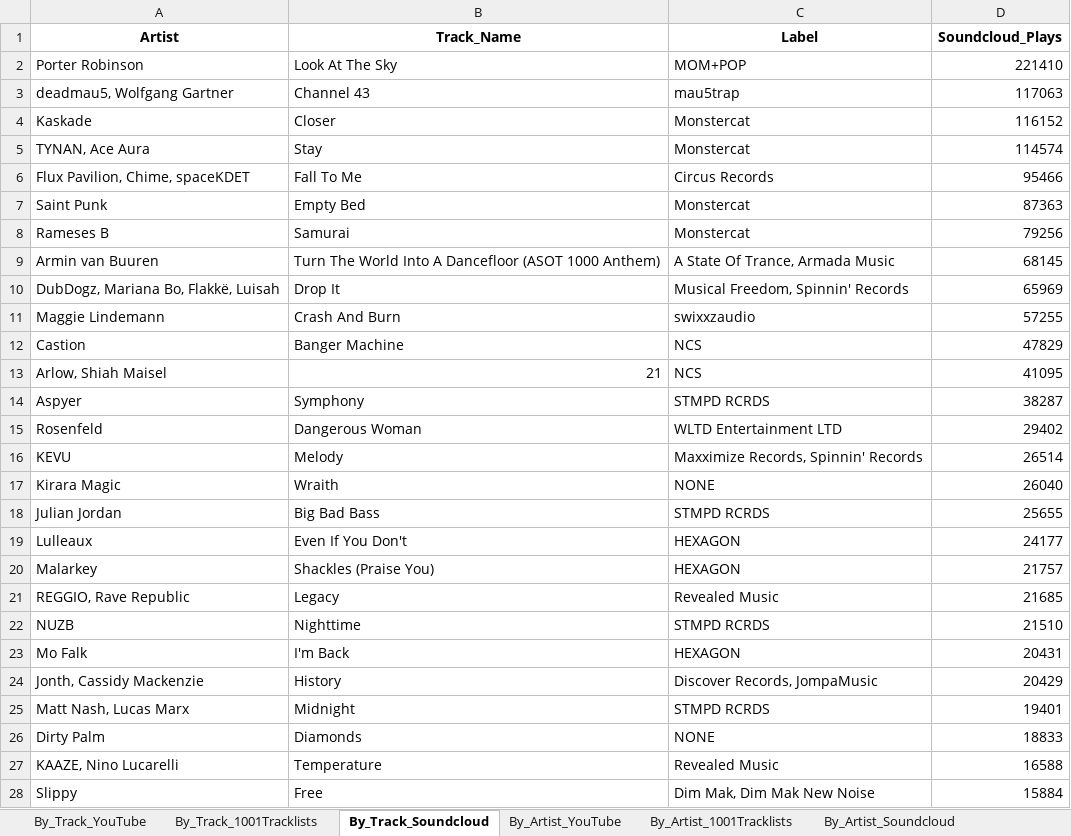
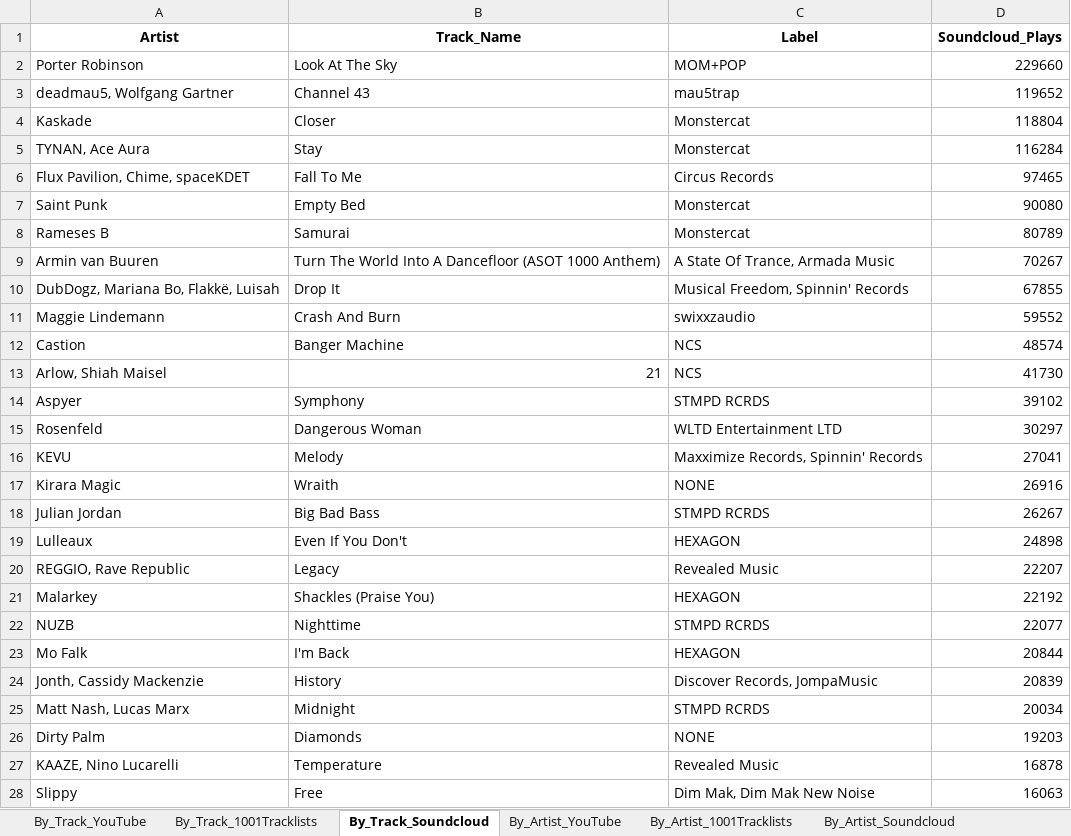
Before and after one commit to Dyl-M/music_charts, an Excel workbook: monthly_reports/monthly_data/2021 Charts Month 1.xlsx, sheet By_Track_Soundcloud, drawn as a sheet; only a part is shown; values as stored, in another font and other column widths than the file's, no borders; removed rows and columns are numbered as before the commit, all else as after; the diff covers the shown part only; the diff names each change by its address in the sheet, - before the commit and + after, or states it on an @@ line.

```diff
--- a/monthly_reports/monthly_data/2021 Charts Month 1.xlsx (sheet By_Track_Soundcloud)
+++ b/monthly_reports/monthly_data/2021 Charts Month 1.xlsx (sheet By_Track_Soundcloud)
-D2 (Soundcloud_Plays): 221410
+D2 (Soundcloud_Plays): 229660
-D3 (Soundcloud_Plays): 117063
+D3 (Soundcloud_Plays): 119652
-D4 (Soundcloud_Plays): 116152
+D4 (Soundcloud_Plays): 118804
-D5 (Soundcloud_Plays): 114574
+D5 (Soundcloud_Plays): 116284
-D6 (Soundcloud_Plays): 95466
+D6 (Soundcloud_Plays): 97465
-D7 (Soundcloud_Plays): 87363
+D7 (Soundcloud_Plays): 90080
-D8 (Soundcloud_Plays): 79256
+D8 (Soundcloud_Plays): 80789
-D9 (Soundcloud_Plays): 68145
+D9 (Soundcloud_Plays): 70267
-D10 (Soundcloud_Plays): 65969
+D10 (Soundcloud_Plays): 67855
-D11 (Soundcloud_Plays): 57255
+D11 (Soundcloud_Plays): 59552
-D12 (Soundcloud_Plays): 47829
+D12 (Soundcloud_Plays): 48574
-D13 (Soundcloud_Plays): 41095
+D13 (Soundcloud_Plays): 41730
-D14 (Soundcloud_Plays): 38287
+D14 (Soundcloud_Plays): 39102
-D15 (Soundcloud_Plays): 29402
+D15 (Soundcloud_Plays): 30297
-D16 (Soundcloud_Plays): 26514
+D16 (Soundcloud_Plays): 27041
-D17 (Soundcloud_Plays): 26040
+D17 (Soundcloud_Plays): 26916
-D18 (Soundcloud_Plays): 25655
+D18 (Soundcloud_Plays): 26267
-D19 (Soundcloud_Plays): 24177
+D19 (Soundcloud_Plays): 24898
-row 20: Malarkey | Shackles (Praise You) | HEXAGON | 21757
-D20 (Soundcloud_Plays): 21685
+D20 (Soundcloud_Plays): 22207
+row 21: Malarkey | Shackles (Praise You) | HEXAGON | 22192
-D22 (Soundcloud_Plays): 21510
+D22 (Soundcloud_Plays): 22077
-D23 (Soundcloud_Plays): 20431
+D23 (Soundcloud_Plays): 20844
-D24 (Soundcloud_Plays): 20429
+D24 (Soundcloud_Plays): 20839
-D25 (Soundcloud_Plays): 19401
+D25 (Soundcloud_Plays): 20034
-D26 (Soundcloud_Plays): 18833
+D26 (Soundcloud_Plays): 19203
-D27 (Soundcloud_Plays): 16588
+D27 (Soundcloud_Plays): 16878
-D28 (Soundcloud_Plays): 15884
+D28 (Soundcloud_Plays): 16063
```
Also changed, not shown: 2 added rows, 2 removed rows and 15 edited cells elsewhere in this sheet, sheet By_Artist_YouTube, sheet By_Artist_Soundcloud, sheet By_Track_YouTube, sheet By_Artist_1001Tracklists, sheet By_Label_Soundcloud, sheet By_Label_YouTube, 2 more sheets, files/2021 Charts IN.xlsx, files/2021 Charts OUT All Time.xlsx, 8 other files.
